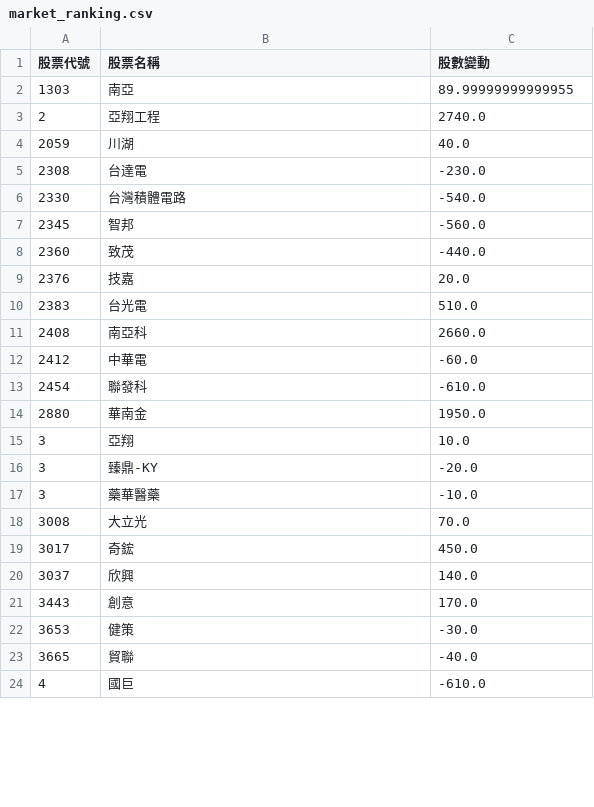
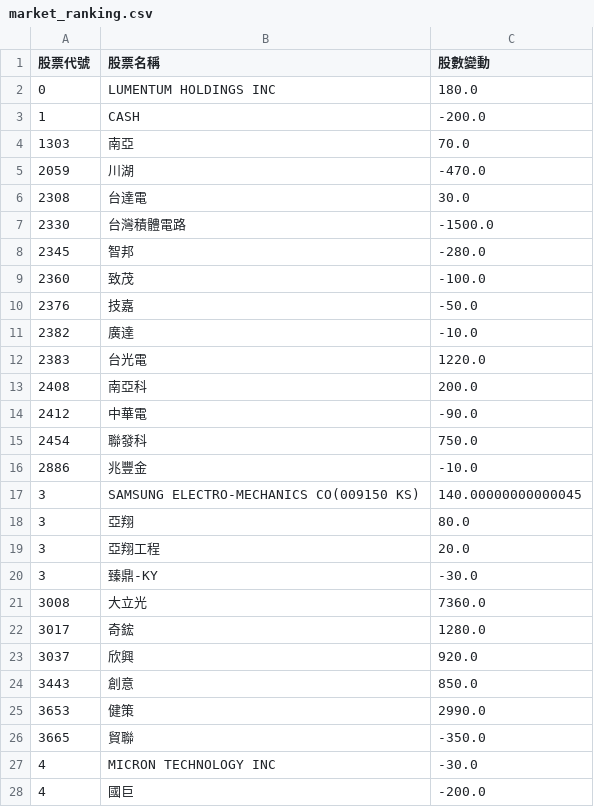
Before and after one commit to caesar263/my-etf-tracker, a CSV file: market_ranking.csv, drawn as a sheet; only a part is shown; the diff covers the shown part only.

```diff
--- a/market_ranking.csv
+++ b/market_ranking.csv
@@ -1,24 +1,28 @@
 股票代號,股票名稱,股數變動
-1303,南亞,89.99999999999955
-2,亞翔工程,2740.0
-2059,川湖,40.0
-2308,台達電,-230.0
-2330,台灣積體電路,-540.0
-2345,智邦,-560.0
-2360,致茂,-440.0
-2376,技嘉,20.0
-2383,台光電,510.0
-2408,南亞科,2660.0
-2412,中華電,-60.0
-2454,聯發科,-610.0
-2880,華南金,1950.0
-3,亞翔,10.0
-3,臻鼎-KY,-20.0
-3,藥華醫藥,-10.0
-3008,大立光,70.0
-3017,奇鋐,450.0
-3037,欣興,140.0
-3443,創意,170.0
-3653,健策,-30.0
-3665,貿聯,-40.0
-4,國巨,-610.0
+0,LUMENTUM HOLDINGS INC,180.0
+1,CASH,-200.0
+1303,南亞,70.0
+2059,川湖,-470.0
+2308,台達電,30.0
+2330,台灣積體電路,-1500.0
+2345,智邦,-280.0
+2360,致茂,-100.0
+2376,技嘉,-50.0
+2382,廣達,-10.0
+2383,台光電,1220.0
+2408,南亞科,200.0
+2412,中華電,-90.0
+2454,聯發科,750.0
+2886,兆豐金,-10.0
+3,SAMSUNG ELECTRO-MECHANICS CO(009150 KS),140.00000000000045
+3,亞翔,80.0
+3,亞翔工程,20.0
+3,臻鼎-KY,-30.0
+3008,大立光,7360.0
+3017,奇鋐,1280.0
+3037,欣興,920.0
+3443,創意,850.0
+3653,健策,2990.0
+3665,貿聯,-350.0
+4,MICRON TECHNOLOGY INC,-30.0
+4,國巨,-200.0
```
Also changed, not shown: 13 added rows, 4 removed rows and 11 edited cells elsewhere in this file, final_analysis.csv, holdings_00401A.csv, 12 other files.
